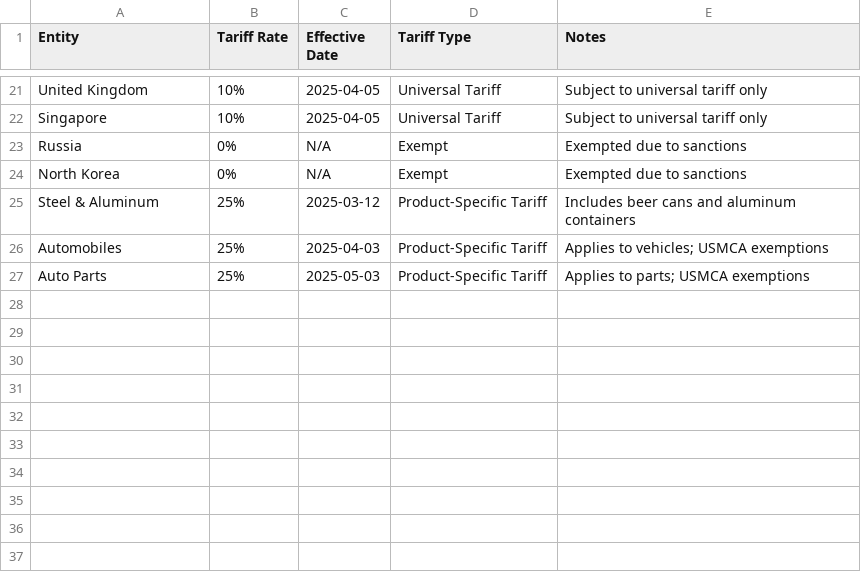
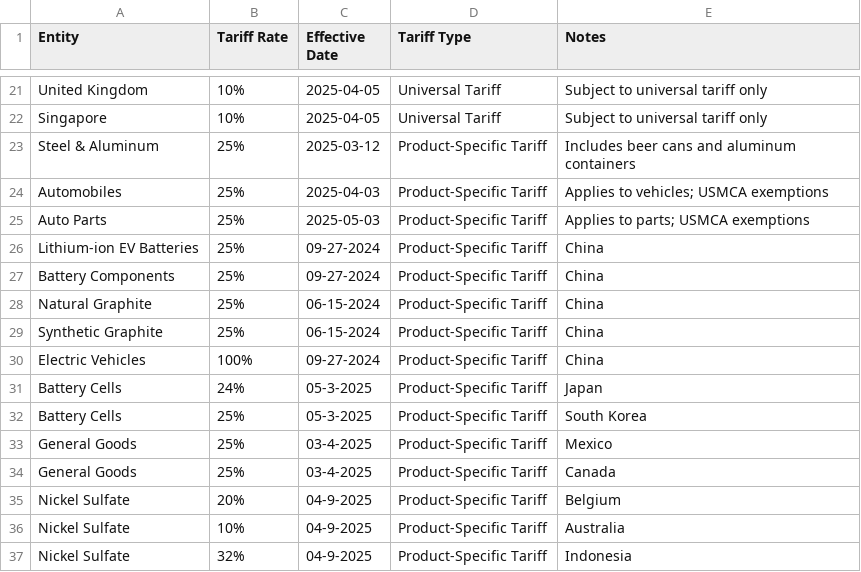
Before and after one commit to albertarnason/Projekt-1-semester, a CSV file: frontend/data/tariffs_trump.csv, drawn as a sheet; only a part is shown, gaps mark what is left out.

Commit message:
uploaded tariffs_trump og tesla_stock til db

```diff
--- a/frontend/data/tariffs_trump.csv
+++ b/frontend/data/tariffs_trump.csv
@@ -22,4 +22,2 @@ United Kingdom,10%,2025-04-05,Universal Tariff,Subject to universal tariff only
 Singapore,10%,2025-04-05,Universal Tariff,Subject to universal tariff only
-Russia,0%,N/A,Exempt,Exempted due to sanctions
-North Korea,0%,N/A,Exempt,Exempted due to sanctions
 Steel & Aluminum,25%,2025-03-12,Product-Specific Tariff,Includes beer cans and aluminum containers
@@ -27 +25,13 @@ Automobiles,25%,2025-04-03,Product-Specific Tariff,Applies to vehicles; USMCA ex
 Auto Parts,25%,2025-05-03,Product-Specific Tariff,Applies to parts; USMCA exemptions
+Lithium-ion EV Batteries,25%,"09-27-2024",Product-Specific Tariff, China
+Battery Components,25%,"09-27-2024",Product-Specific Tariff, China
+Natural Graphite,25%,"06-15-2024",Product-Specific Tariff, China
+Synthetic Graphite,25%,"06-15-2024",Product-Specific Tariff, China
+Electric Vehicles,100%,"09-27-2024",Product-Specific Tariff,China
+Battery Cells,24%,"05-3-2025",Product-Specific Tariff, Japan
+Battery Cells,25%,"05-3-2025",Product-Specific Tariff, South Korea
+General Goods,25%,"03-4-2025",Product-Specific Tariff, Mexico
+General Goods,25%,"03-4-2025",Product-Specific Tariff, Canada
+Nickel Sulfate,20%,"04-9-2025",Product-Specific Tariff, Belgium
+Nickel Sulfate,10%,"04-9-2025",Product-Specific Tariff, Australia
+Nickel Sulfate,32%,"04-9-2025",Product-Specific Tariff, Indonesia
```
Also changed, not shown: 3 other files.
